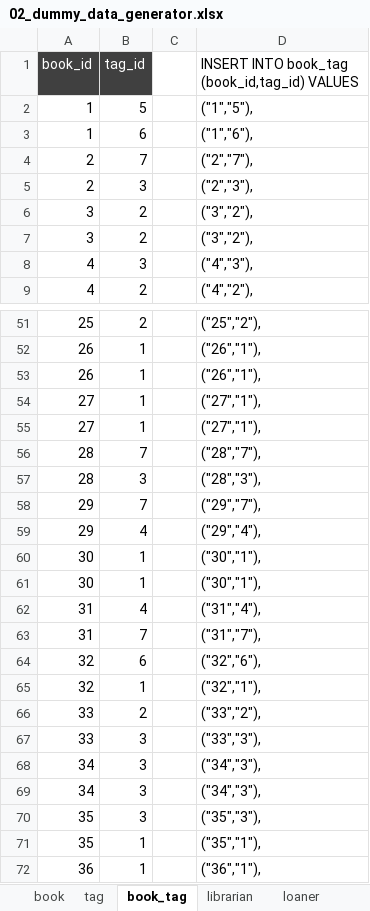
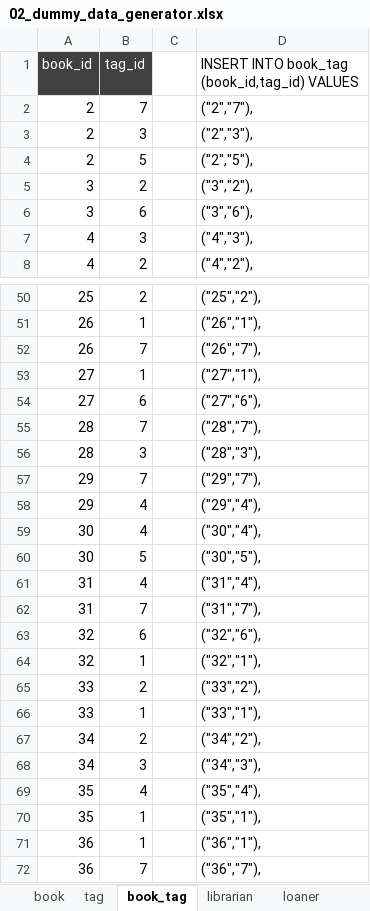
Before and after one commit to budlib/budlib-api, an Excel workbook: sql/02_dummy_data_generator.xlsx, sheet book_tag, drawn as a sheet; only a part is shown, gaps mark what is left out; the shorter side is filled out with more unchanged rows; values as stored, in another font and other column widths than the file's, no borders; removed rows and columns are numbered as before the commit, all else as after; the diff covers the shown part only; the diff names each change by its address in the sheet, - before the commit and + after, or states it on an @@ line.

```diff
--- a/sql/02_dummy_data_generator.xlsx (sheet book_tag)
+++ b/sql/02_dummy_data_generator.xlsx (sheet book_tag)
-row 2: 1 | 5 |  | ("1","5"),
-row 3: 1 | 6 |  | ("1","6"),
+row 4: 2 | 5 |  | ("2","5"),
-B6 (tag_id): 2
+B6 (tag_id): 6
-D6: ("3","2"),
+D6: ("3","6"),
-B52 (tag_id): 1
+B52 (tag_id): 7
-D52: ("26","1"),
+D52: ("26","7"),
-B54 (tag_id): 1
+B54 (tag_id): 6
-D54: ("27","1"),
+D54: ("27","6"),
-B59 (tag_id): 1
+B59 (tag_id): 4
-D59: ("30","1"),
+D59: ("30","4"),
-B60 (tag_id): 1
+B60 (tag_id): 5
-D60: ("30","1"),
+D60: ("30","5"),
-B66 (tag_id): 3
+B66 (tag_id): 1
-D66: ("33","3"),
+D66: ("33","1"),
+row 67: 34 | 2 |  | ("34","2"),
-row 69: 34 | 3 |  | ("34","3"),
-B69 (tag_id): 3
+B69 (tag_id): 4
-D69: ("35","3"),
+D69: ("35","4"),
```
Also changed, not shown: 32 edited cells elsewhere in this sheet, sheet loaner, sheet transaction, sheet trn_quantity, sheet book, other sheet tabs, formulas that keep their value, 2 other files.
